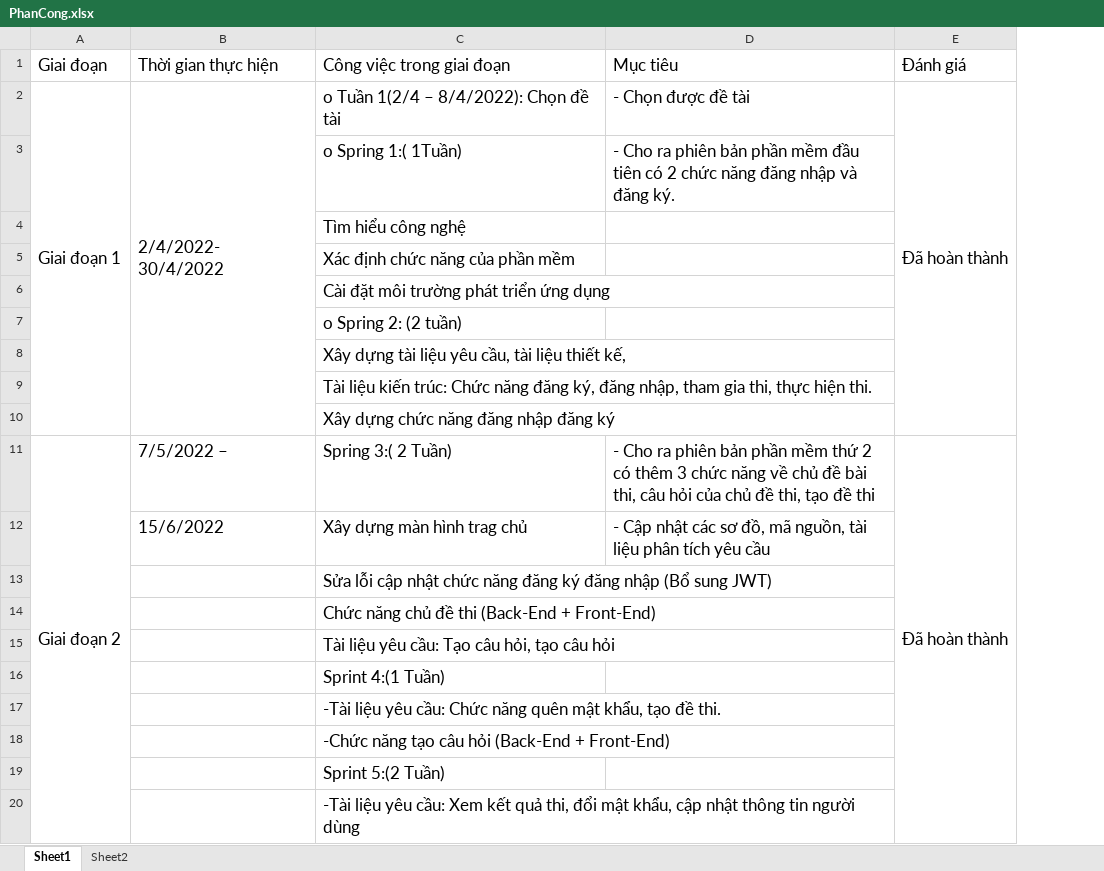
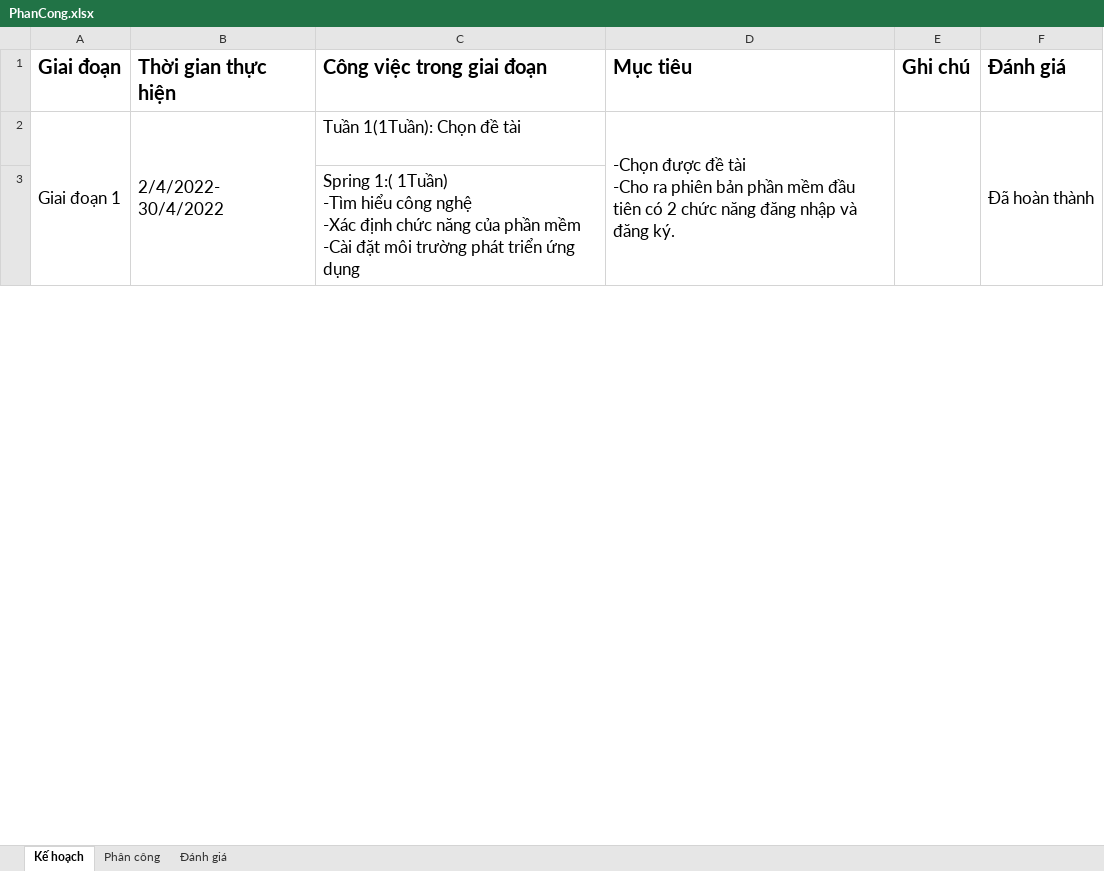
Before and after one commit to OnlineTestProject/online_test_documents, an Excel workbook: PhanCong.xlsx, sheet Kế hoạch, drawn as a sheet; only a part is shown; values as stored, in another font and other column widths than the file's, no borders; conditional formats not drawn; removed rows and columns are numbered as before the commit, all else as after; ↵ is a line break in a cell; the diff covers the shown part only; the diff names each change by its address in the sheet, - before the commit and + after, or states it on an @@ line.

```diff
--- a/PhanCong.xlsx (sheet Kế hoạch)
+++ b/PhanCong.xlsx (sheet Kế hoạch)
-sheet tab: Sheet1
+sheet tab: Kế hoạch
-sheet tab: Sheet2
+sheet tab: Phân công
+sheet tab: Đánh giá
+column E (Ghi chú), empty
-A1:D1 bold: off
+A1:D1 bold: on, text size: larger
-F1 bold: off
+F1 bold: on, text size: larger
-A2:A10 merged
+A2:A10 merged
-B2:B10 merged
+B2:B10 merged
-C2 (Công việc trong giai đoạn): o Tuần 1(2/4 – 8/4/2022): Chọn đề tài
+C2 (Công việc trong giai đoạn): Tuần 1(1Tuần): Chọn đề tài
-D2 (Mục tiêu): - Chọn được đề tài
+D2 (Mục tiêu): -Chọn được đề tài ↵ -Cho ra phiên bản phần mềm đầu tiên có 2 chức năng đăng nhập và đăng ký.
+D2:D10 merged
-E2:E10 merged
+F2:F10 merged
-row 3:  |  | o Spring 1:( 1Tuần) | - Cho ra phiên bản phần mềm đầu tiên có 2 chức năng đăng nhập và đăng ký.
-C3 (Công việc trong giai đoạn): Tìm hiểu công nghệ
+C3 (Công việc trong giai đoạn): Spring 1:( 1Tuần) ↵ -Tìm hiểu công nghệ ↵ -Xác định chức năng của phần mềm ↵ -Cài đặt môi trường phát triển ứng dụng
+C3:C6 merged
-row 5:  |  | Xác định chức năng của phần mềm
-row 6:  |  | Cài đặt môi trường phát triển ứng dụng
-row 7:  |  | o Spring 2: (2 tuần)
-row 8:  |  | Xây dựng tài liệu yêu cầu, tài liệu thiết kế,
-row 9:  |  | Tài liệu kiến trúc: Chức năng đăng ký, đăng nhập, tham gia thi, thực hiện thi.
-row 10:  |  | Xây dựng chức năng đăng nhập đăng ký
-row 11: Giai đoạn 2 | 7/5/2022 – | Spring 3:( 2 Tuần) | - Cho ra phiên bản phần mềm thứ 2 có thêm 3 chức năng về chủ đề bài thi, câu hỏi của chủ đề thi, tạo đề thi | Đã hoàn thành
-row 12:  | 15/6/2022 | Xây dựng màn hình trag chủ | - Cập nhật các sơ đồ, mã nguồn, tài liệu phân tích yêu cầu
-row 13:  |  | Sửa lỗi cập nhật chức năng đăng ký đăng nhập (Bổ sung JWT)
-row 14:  |  | Chức năng chủ đề thi (Back-End + Front-End)
-row 15:  |  | Tài liệu yêu cầu: Tạo câu hỏi, tạo câu hỏi
-row 16:  |  | Sprint 4:(1 Tuần)
-row 17:  |  | -Tài liệu yêu cầu: Chức năng quên mật khẩu, tạo đề thi.
-row 18:  |  | -Chức năng tạo câu hỏi (Back-End + Front-End)
-row 19:  |  | Sprint 5:(2 Tuần)
-row 20:  |  | -Tài liệu yêu cầu: Xem kết quả thi, đổi mật khẩu, cập nhật thông tin người dùng
```
Also changed, not shown: 6 added rows, 11 removed rows, 4 edited cells and merged cells elsewhere in this sheet, 4 other files.
